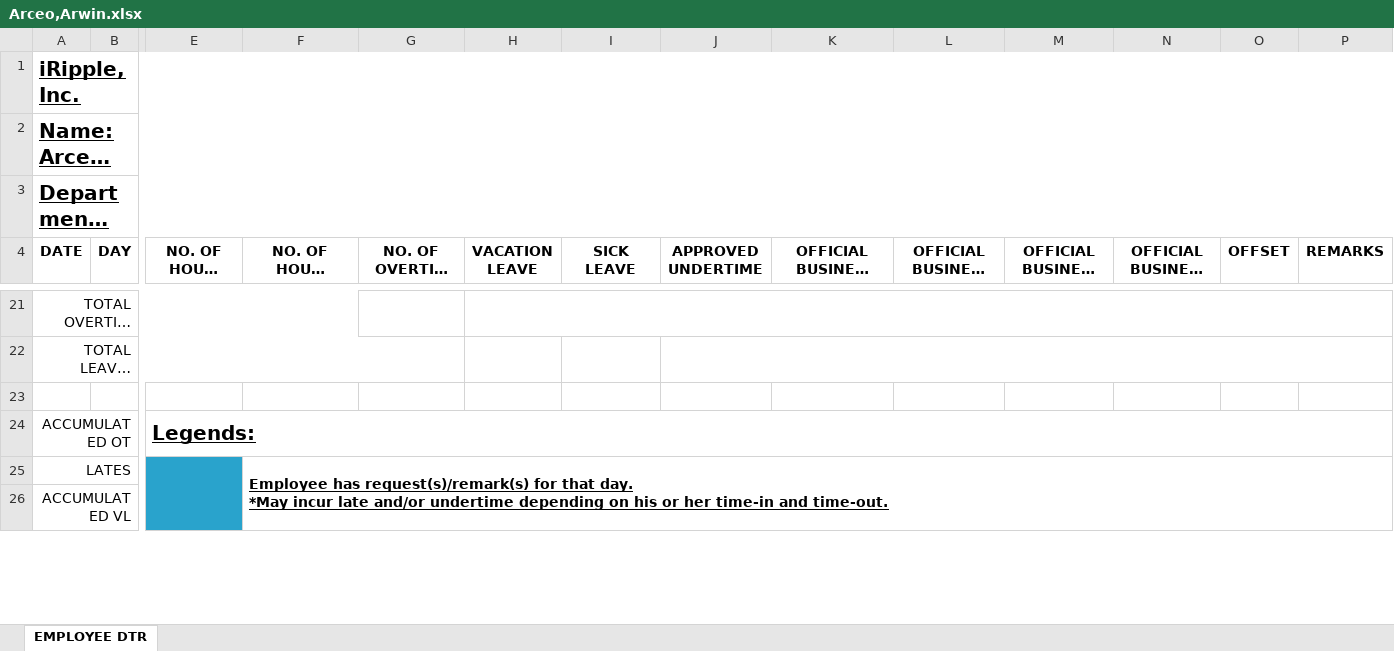
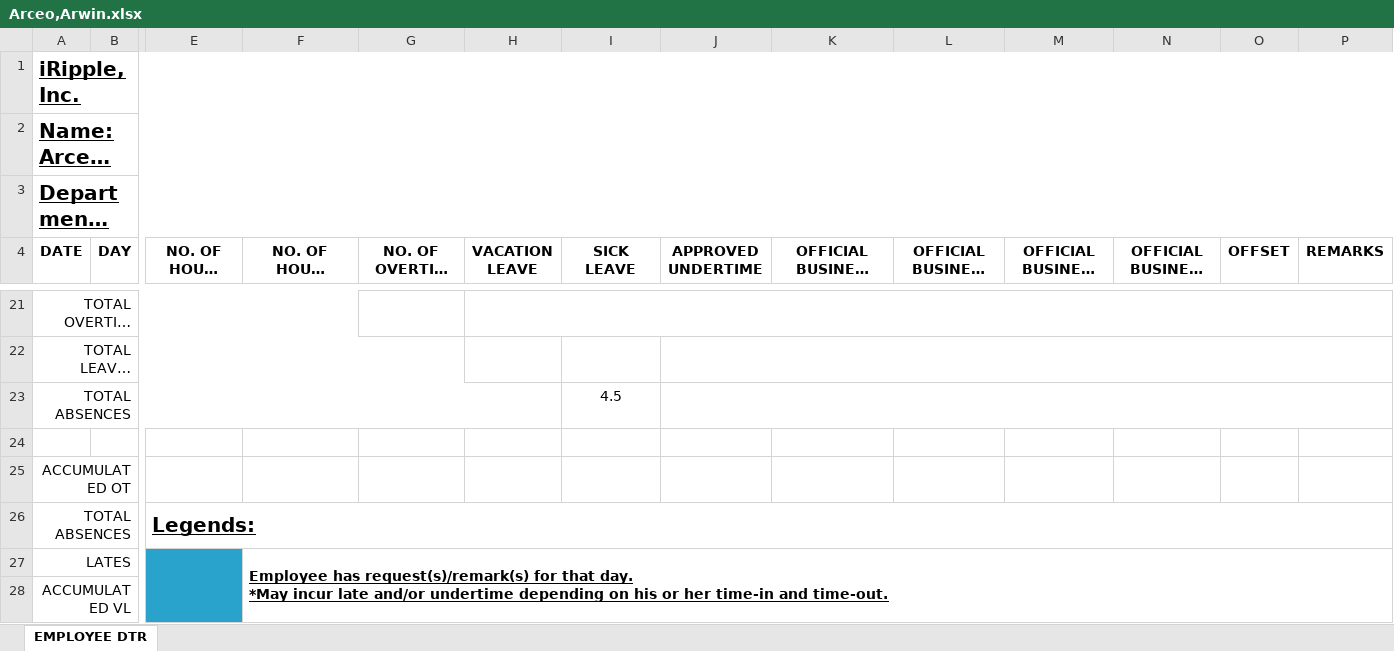
Before and after one commit to batakerboy/csvtoexcel, an Excel workbook: exceltocsv/public/reports/employee dtr/Arceo,Arwin.xlsx, sheet EMPLOYEE DTR, drawn as a sheet; only a part is shown, gaps mark what is left out; long unchanged cells end in …; values as stored, in another font and other column widths than the file's, no borders; removed rows and columns are numbered as before the commit, all else as after; rows hold the shown columns only; the diff names each change by its address in the sheet, - before the commit and + after, or states it on an @@ line.

```diff
--- a/exceltocsv/public/reports/employee dtr/Arceo,Arwin.xlsx (sheet EMPLOYEE DTR)
+++ b/exceltocsv/public/reports/employee dtr/Arceo,Arwin.xlsx (sheet EMPLOYEE DTR)
+row 23: TOTAL ABSENCES |  |  |  |  |  | 4.5
-E25 (NO. OF HOURS LATE): Legends:
+E25 (NO. OF HOURS LATE): (empty)
-E24:P24 merged
+row 26: TOTAL ABSENCES |  | Legends:
```
Also changed, not shown: exceltocsv/public/reports/DTRSUMMARY.xlsx, exceltocsv/public/reports/employee dtr/Dino,Arvin.xlsx, 56 other files.
